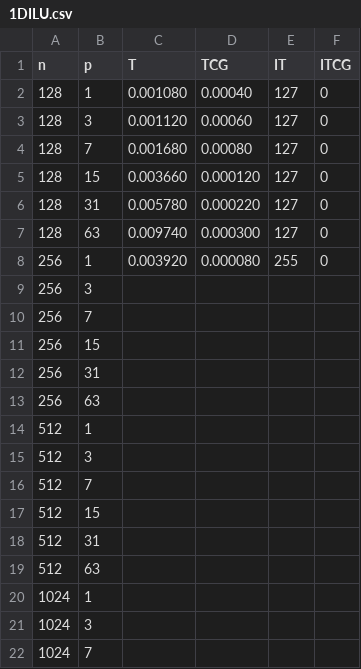
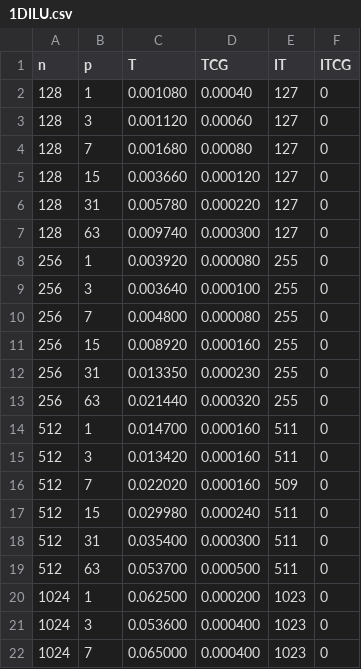
Before and after one commit to yardasol/cs554-project, a CSV file: Code/runFolder/Results/ILU/1D/1DILU.csv, drawn as a sheet; only a part is shown; the diff covers the shown part only.

```diff
--- a/Code/runFolder/Results/ILU/1D/1DILU.csv
+++ b/Code/runFolder/Results/ILU/1D/1DILU.csv
@@ -8,15 +8,15 @@ n,p,T,TCG,IT,ITCG
 256,1,0.003920,0.000080,255,0
-256,3,
-256,7
-256,15
-256,31
-256,63
-512,1
-512,3
-512,7
-512,15
-512,31
-512,63
-1024,1
-1024,3
-1024,7
+256,3,0.003640,0.000100,255,0
+256,7,0.004800,0.000080,255,0
+256,15,0.008920,0.000160,255,0
+256,31,0.013350,0.000230,255,0
+256,63,0.021440,0.000320,255,0
+512,1,0.014700,0.000160,511,0
+512,3,0.013420,0.000160,511,0
+512,7,0.022020,0.000160,509,0
+512,15,0.029980,0.000240,511,0
+512,31,0.035400,0.000300,511,0
+512,63,0.053700,0.000500,511,0
+1024,1,0.062500,0.000200,1023,0
+1024,3,0.053600,0.000400,1023,0
+1024,7,0.065000,0.000400,1023,0
```
Also changed, not shown: 24 edited cells elsewhere in this file, Code/runFolder/Results/ILU/2D/2DILU.csv.
